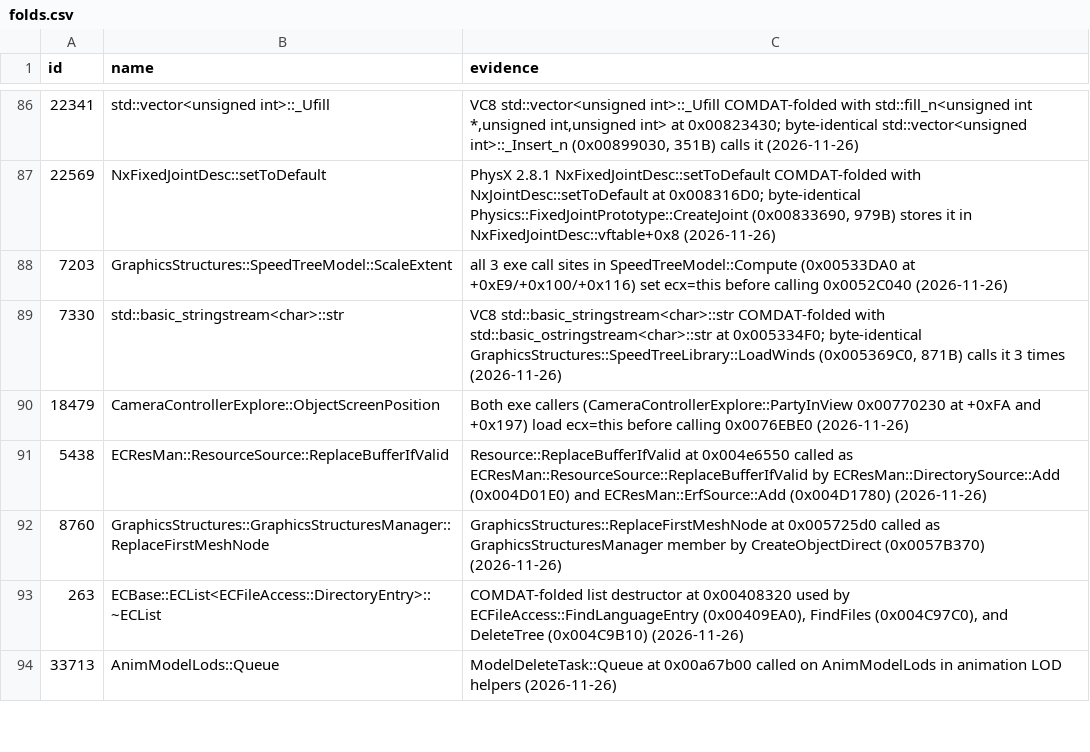
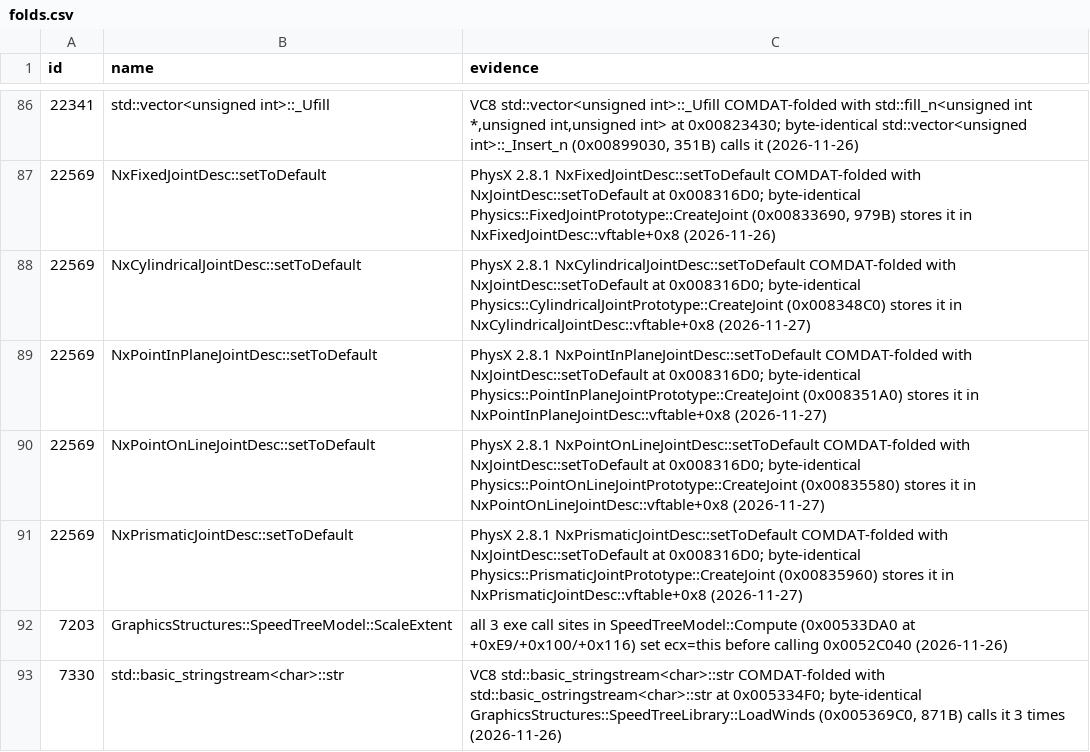
Before and after one commit to Whocares66-Dev/DAOAddressLibrary, a CSV file: data/folds.csv, drawn as a sheet; only a part is shown, gaps mark what is left out; the shorter side is filled out with more unchanged rows; the diff names each change by its address in the sheet, - before the commit and + after, or states it on an @@ line.

Commit message:
Add 4 PhysX Nx*JointDesc::setToDefault COMDAT fold rows at 0x008316D0

```diff
--- a/data/folds.csv
+++ b/data/folds.csv
+row 88: 22569 | NxCylindricalJointDesc::setToDefault | PhysX 2.8.1 NxCylindricalJointDesc::setToDefault COMDAT-folded with NxJointDesc::setToDefault at 0x008316D0; byte-identical Physics::CylindricalJointPrototype::CreateJoint (0x008348C0) stores it in NxCylindricalJointDesc::vftable+0x8 (2026-11-27)
+row 89: 22569 | NxPointInPlaneJointDesc::setToDefault | PhysX 2.8.1 NxPointInPlaneJointDesc::setToDefault COMDAT-folded with NxJointDesc::setToDefault at 0x008316D0; byte-identical Physics::PointInPlaneJointPrototype::CreateJoint (0x008351A0) stores it in NxPointInPlaneJointDesc::vftable+0x8 (2026-11-27)
+row 90: 22569 | NxPointOnLineJointDesc::setToDefault | PhysX 2.8.1 NxPointOnLineJointDesc::setToDefault COMDAT-folded with NxJointDesc::setToDefault at 0x008316D0; byte-identical Physics::PointOnLineJointPrototype::CreateJoint (0x00835580) stores it in NxPointOnLineJointDesc::vftable+0x8 (2026-11-27)
+row 91: 22569 | NxPrismaticJointDesc::setToDefault | PhysX 2.8.1 NxPrismaticJointDesc::setToDefault COMDAT-folded with NxJointDesc::setToDefault at 0x008316D0; byte-identical Physics::PrismaticJointPrototype::CreateJoint (0x00835960) stores it in NxPrismaticJointDesc::vftable+0x8 (2026-11-27)
```
